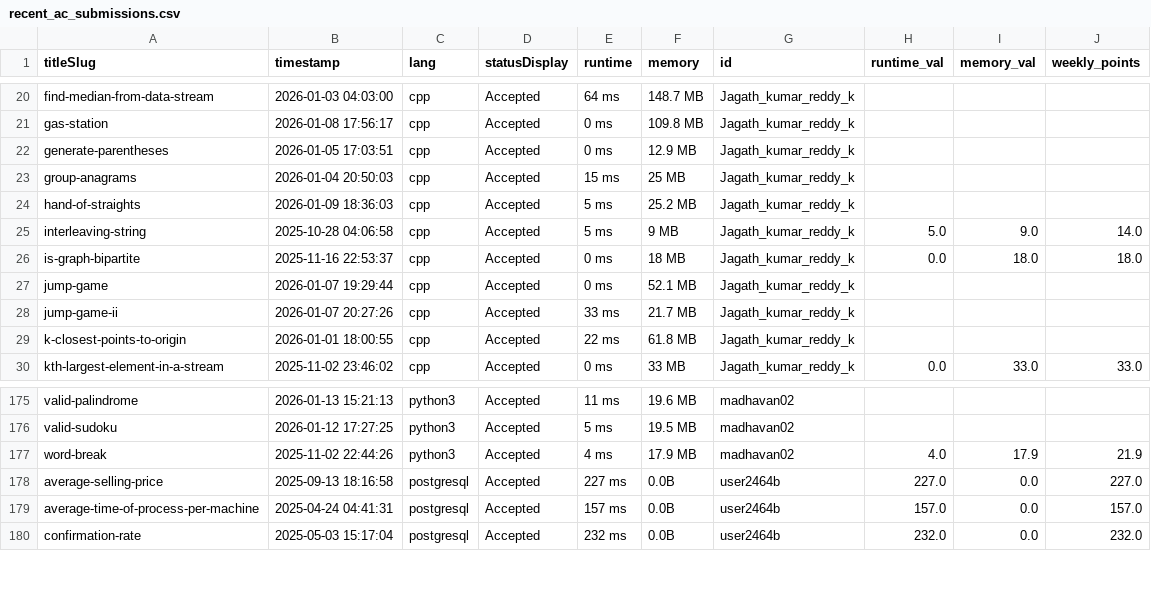
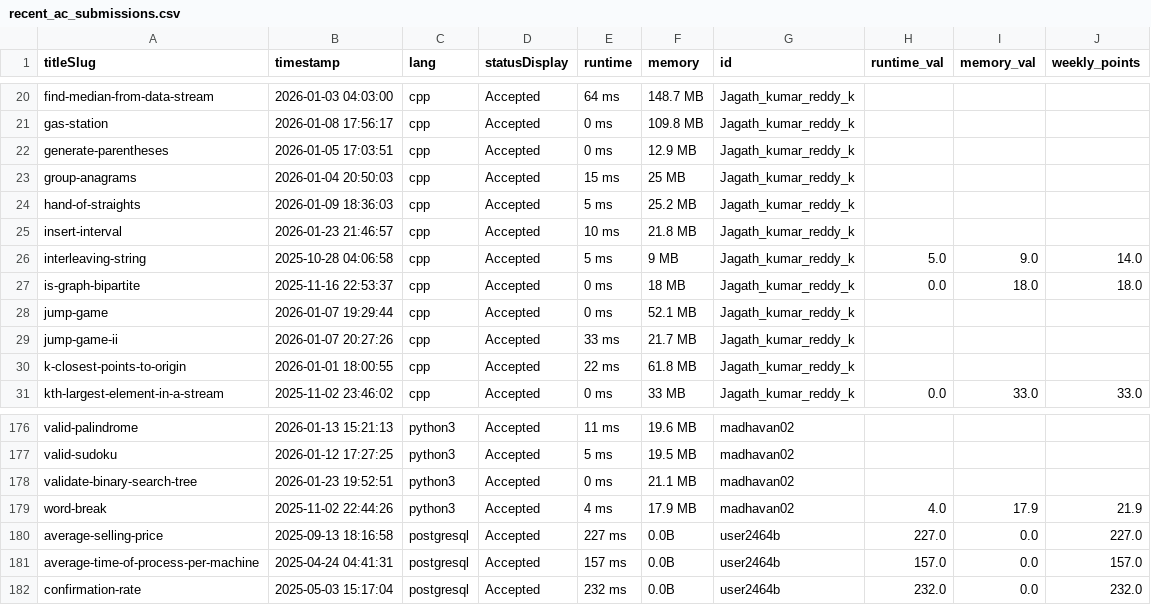
Before and after one commit to DSMLIUI/home, a CSV file: public/data/recent_ac_submissions.csv, drawn as a sheet; only a part is shown, gaps mark what is left out.

```diff
--- a/public/data/recent_ac_submissions.csv
+++ b/public/data/recent_ac_submissions.csv
@@ -24,2 +24,3 @@ group-anagrams,2026-01-04 20:50:03,cpp,Accepted,15 ms,25 MB,Jagath_kumar_reddy_k
 hand-of-straights,2026-01-09 18:36:03,cpp,Accepted,5 ms,25.2 MB,Jagath_kumar_reddy_k,,,
+insert-interval,2026-01-23 21:46:57,cpp,Accepted,10 ms,21.8 MB,Jagath_kumar_reddy_k,,,
 interleaving-string,2025-10-28 04:06:58,cpp,Accepted,5 ms,9 MB,Jagath_kumar_reddy_k,5.0,9.0,14.0
@@ -176,2 +177,3 @@ valid-palindrome,2026-01-13 15:21:13,python3,Accepted,11 ms,19.6 MB,madhavan02,,
 valid-sudoku,2026-01-12 17:27:25,python3,Accepted,5 ms,19.5 MB,madhavan02,,,
+validate-binary-search-tree,2026-01-23 19:52:51,python3,Accepted,0 ms,21.1 MB,madhavan02,,,
 word-break,2025-11-02 22:44:26,python3,Accepted,4 ms,17.9 MB,madhavan02,4.0,17.9,21.9
```
Also changed, not shown: public/data/leetcode_leaderboard.csv.
